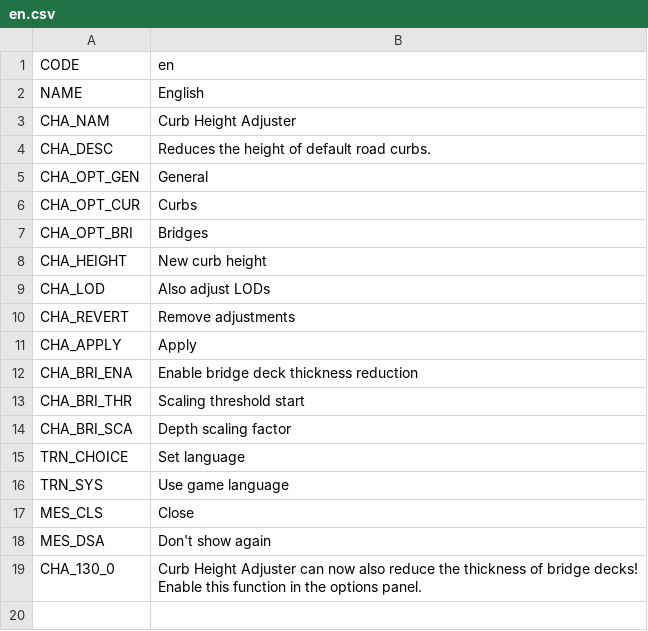
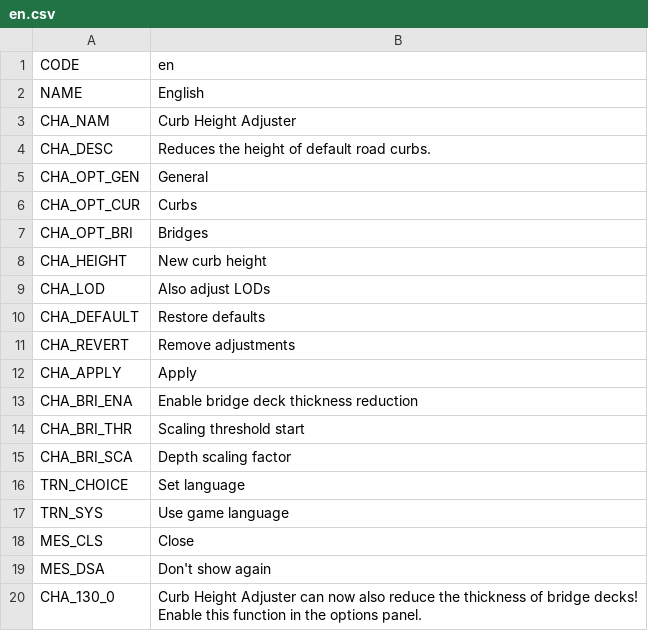
Before and after one commit to algernon-A/CurbHeightAdjuster, a CSV file: Translations/en.csv, drawn as a sheet.

Commit message:
Add 'reset to defaults' options button.

```diff
--- a/Translations/en.csv
+++ b/Translations/en.csv
@@ -9,2 +9,3 @@ CHA_HEIGHT,New curb height
 CHA_LOD,Also adjust LODs
+CHA_DEFAULT,Restore defaults
 CHA_REVERT,Remove adjustments
```
Also changed, not shown: 2 other files.
